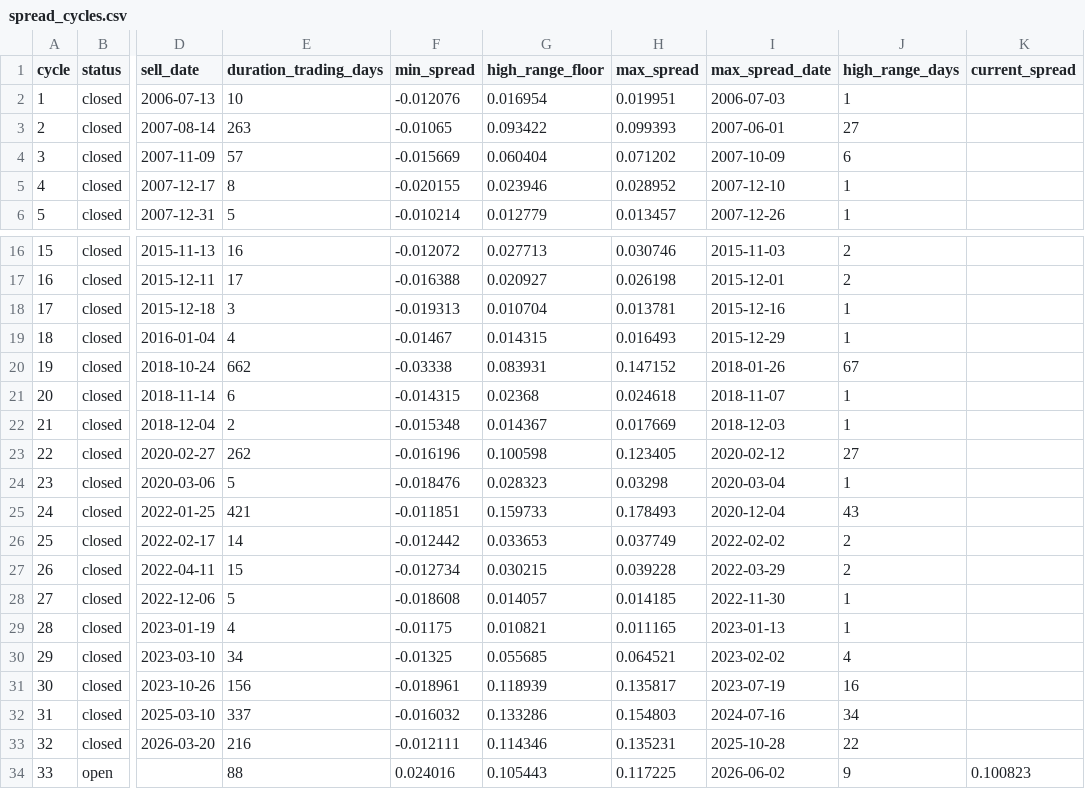
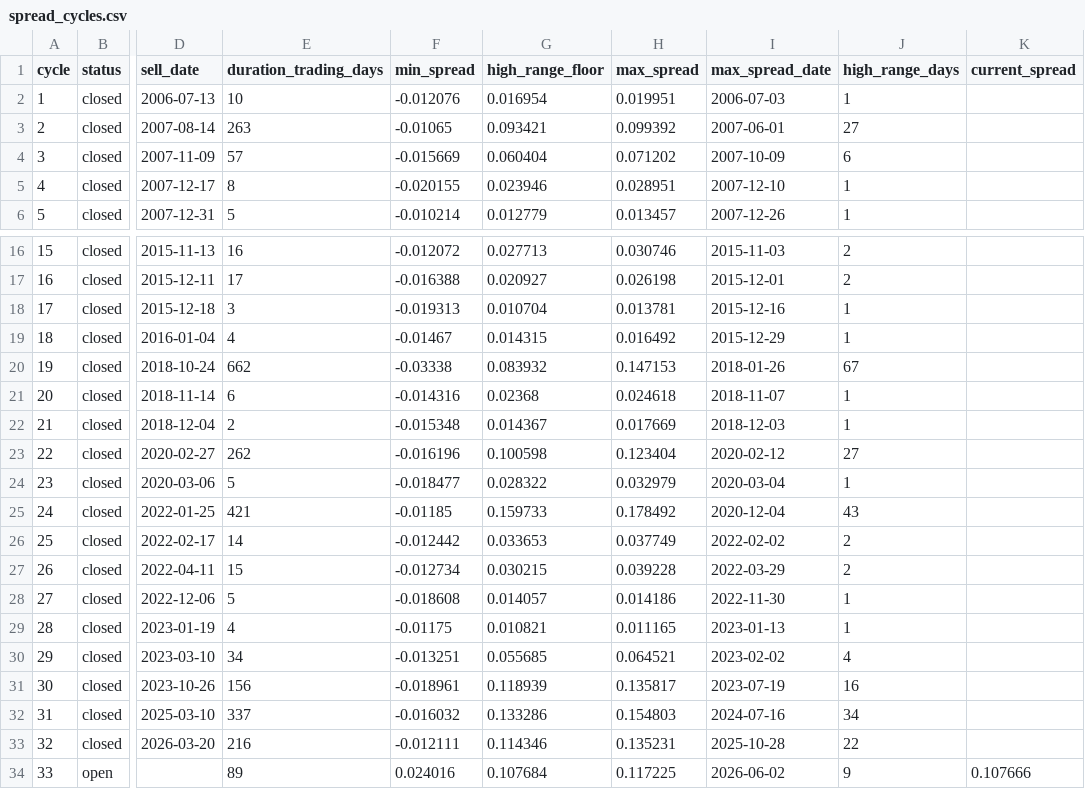
Before and after one commit to AIPeterLab/spy-sso-signal-desk, a CSV file: data/spread_cycles.csv, drawn as a sheet; only a part is shown, gaps mark what is left out; the diff covers the shown part only; the diff names each change by its address in the sheet, - before the commit and + after, or states it on an @@ line.

```diff
--- a/data/spread_cycles.csv
+++ b/data/spread_cycles.csv
-G3 (high_range_floor): 0.093422
+G3 (high_range_floor): 0.093421
-H3 (max_spread): 0.099393
+H3 (max_spread): 0.099392
-H5 (max_spread): 0.028952
+H5 (max_spread): 0.028951
-H19 (max_spread): 0.016493
+H19 (max_spread): 0.016492
-G20 (high_range_floor): 0.083931
+G20 (high_range_floor): 0.083932
-H20 (max_spread): 0.147152
+H20 (max_spread): 0.147153
-F21 (min_spread): -0.014315
+F21 (min_spread): -0.014316
-H23 (max_spread): 0.123405
+H23 (max_spread): 0.123404
-F24 (min_spread): -0.018476
+F24 (min_spread): -0.018477
-G24 (high_range_floor): 0.028323
+G24 (high_range_floor): 0.028322
-H24 (max_spread): 0.03298
+H24 (max_spread): 0.032979
-F25 (min_spread): -0.011851
+F25 (min_spread): -0.01185
-H25 (max_spread): 0.178493
+H25 (max_spread): 0.178492
-H28 (max_spread): 0.014185
+H28 (max_spread): 0.014186
-F30 (min_spread): -0.01325
+F30 (min_spread): -0.013251
-E34 (duration_trading_days): 88
+E34 (duration_trading_days): 89
-G34 (high_range_floor): 0.105443
+G34 (high_range_floor): 0.107684
-K34 (current_spread): 0.100823
+K34 (current_spread): 0.107666
```
Also changed, not shown: 3 edited cells elsewhere in this file, data/calendar_cycles.csv, 2 other files.
